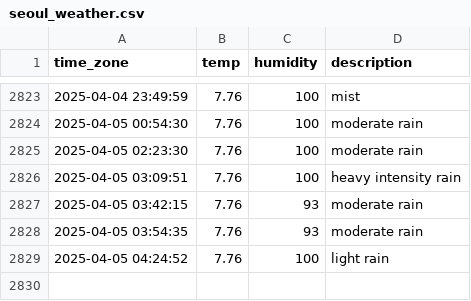
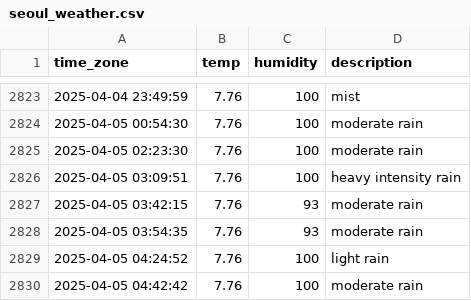
Before and after one commit to sunJungonly/seoul_weather, a CSV file: seoul_weather.csv, drawn as a sheet; only a part is shown, gaps mark what is left out.

```diff
--- a/seoul_weather.csv
+++ b/seoul_weather.csv
@@ -2829 +2829,2 @@ time_zone,temp,humidity,description
 2025-04-05 04:24:52,7.76,100,light rain
+2025-04-05 04:42:42,7.76,100,moderate rain
```
